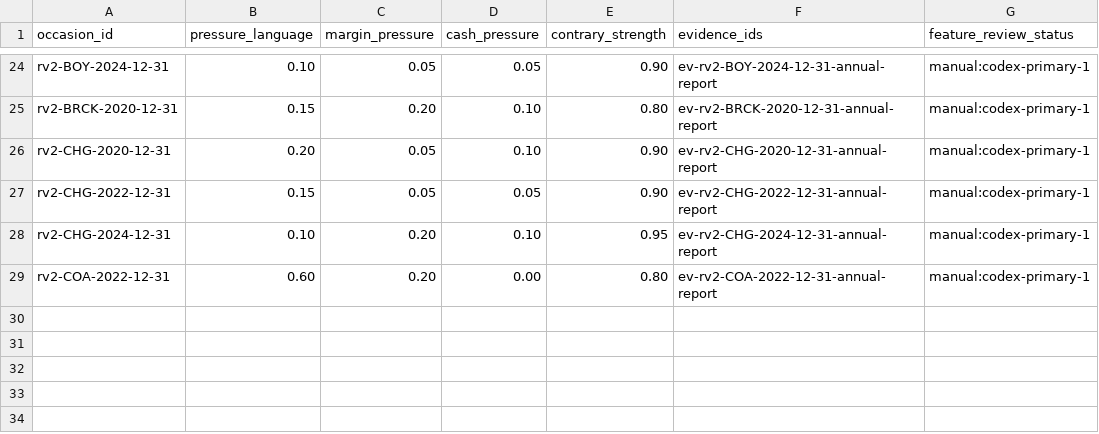
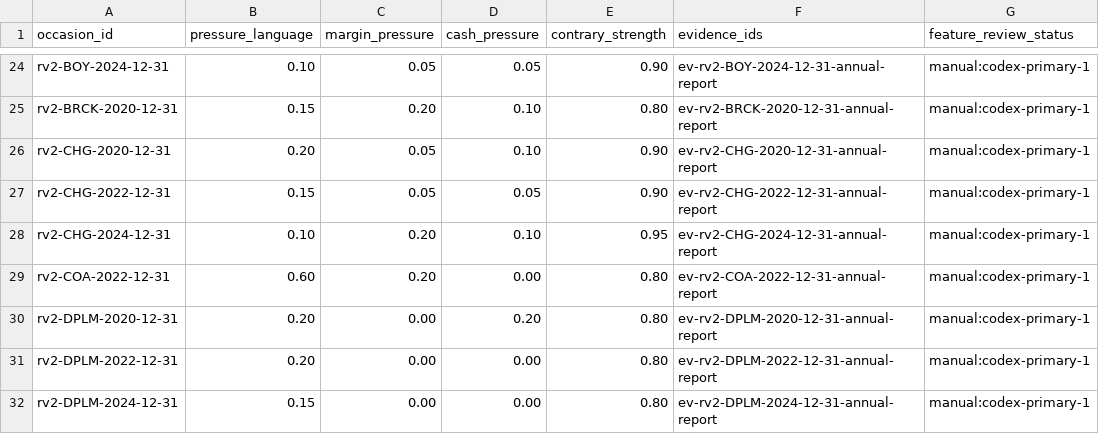
Before and after one commit to roseattridge-gif/piotw-intelligence, a CSV file: data/restructuring_v2/features.csv, drawn as a sheet; only a part is shown, gaps mark what is left out.

```diff
--- a/data/restructuring_v2/features.csv
+++ b/data/restructuring_v2/features.csv
@@ -29 +29,4 @@ rv2-CHG-2024-12-31,0.10,0.20,0.10,0.95,ev-rv2-CHG-2024-12-31-annual-report,manua
 rv2-COA-2022-12-31,0.60,0.20,0.00,0.80,ev-rv2-COA-2022-12-31-annual-report,manual:codex-primary-1
+rv2-DPLM-2020-12-31,0.20,0.00,0.20,0.80,ev-rv2-DPLM-2020-12-31-annual-report,manual:codex-primary-1
+rv2-DPLM-2022-12-31,0.20,0.00,0.00,0.80,ev-rv2-DPLM-2022-12-31-annual-report,manual:codex-primary-1
+rv2-DPLM-2024-12-31,0.15,0.00,0.00,0.80,ev-rv2-DPLM-2024-12-31-annual-report,manual:codex-primary-1
```
Also changed, not shown: data/restructuring_v2/official_source_registry.csv, data/restructuring_v2/source_availability_overrides.csv, 14 other files.
